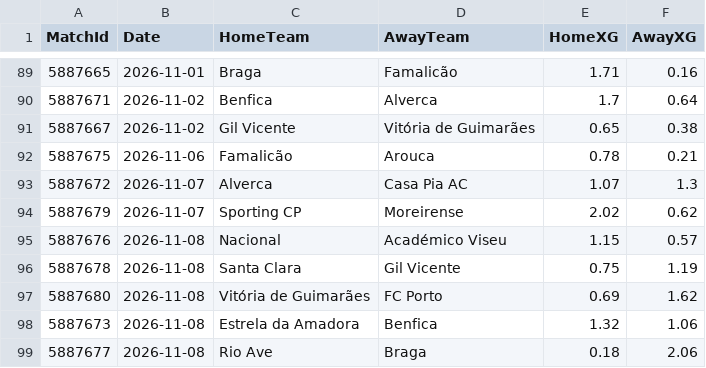
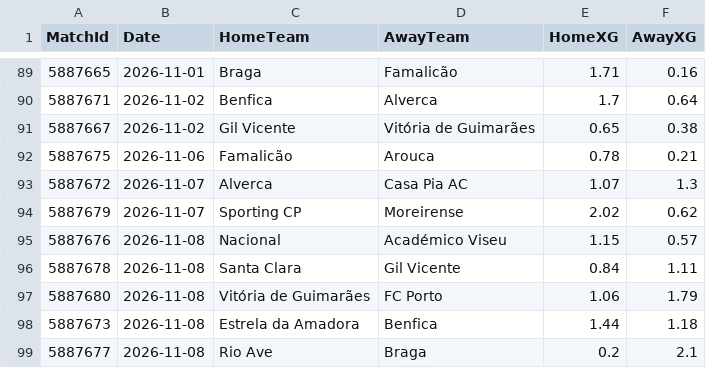
Before and after one commit to hphillips9/football-analysis, a CSV file: data/raw/P1/fotmob_26-27.csv, drawn as a sheet; only a part is shown, gaps mark what is left out.

```diff
--- a/data/raw/P1/fotmob_26-27.csv
+++ b/data/raw/P1/fotmob_26-27.csv
@@ -95,5 +95,5 @@ MatchId,Date,HomeTeam,AwayTeam,HomeXG,AwayXG
 5887676,2026-11-08,Nacional,Académico Viseu,1.15,0.57
-5887678,2026-11-08,Santa Clara,Gil Vicente,0.75,1.19
-5887680,2026-11-08,Vitória de Guimarães,FC Porto,0.69,1.62
-5887673,2026-11-08,Estrela da Amadora,Benfica,1.32,1.06
-5887677,2026-11-08,Rio Ave,Braga,0.18,2.06
+5887678,2026-11-08,Santa Clara,Gil Vicente,0.84,1.11
+5887680,2026-11-08,Vitória de Guimarães,FC Porto,1.06,1.79
+5887673,2026-11-08,Estrela da Amadora,Benfica,1.44,1.18
+5887677,2026-11-08,Rio Ave,Braga,0.2,2.1
```
Also changed, not shown: 10 other files.
